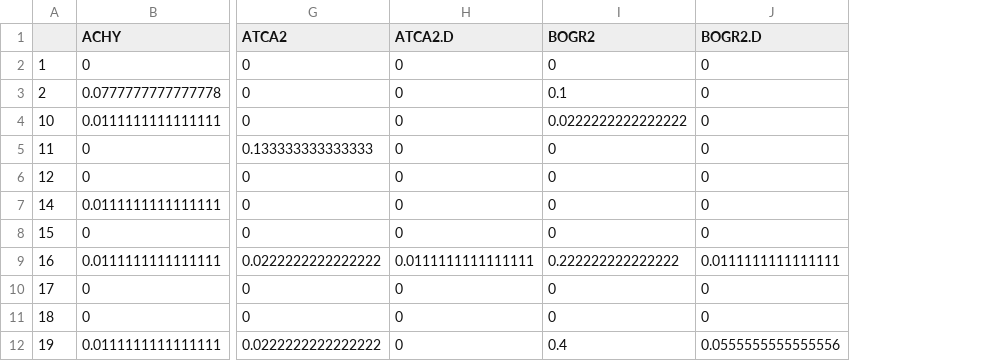
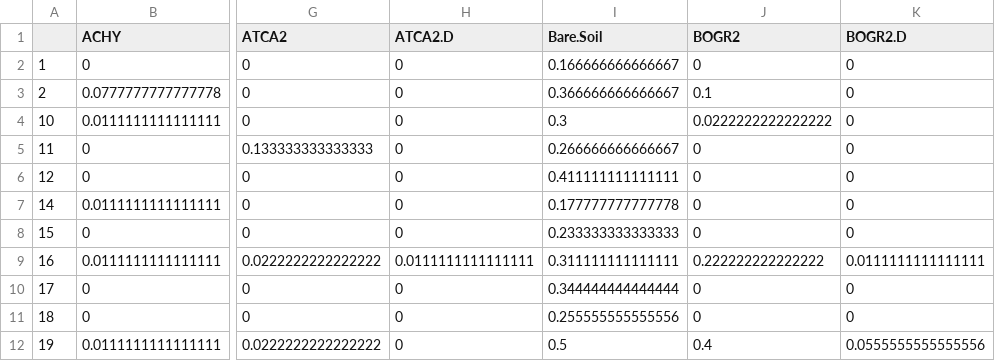
Before and after one commit to aprilissy/GitBeefBasin9-2015, a CSV file: LPI/Output/USGSLPIDensityM2.csv, drawn as a sheet; only a part is shown, gaps mark what is left out; the diff names each change by its address in the sheet, - before the commit and + after, or states it on an @@ line.

```diff
--- a/LPI/Output/USGSLPIDensityM2.csv
+++ b/LPI/Output/USGSLPIDensityM2.csv
+column I (Bare.Soil), rows 2-12: 0.166666666666667 | 0.366666666666667 | 0.3 | 0.266666666666667 | 0.411111111111111 | 0.177777777777778 | 0.233333333333333 | 0.311111111111111 | 0.344444444444444 | 0.255555555555556 | 0.5
```
Also changed, not shown: LPI/Old/AprilLPIplotXspp.csv, LPI/Output/AprilLPICommon.csv, 26 other files.
